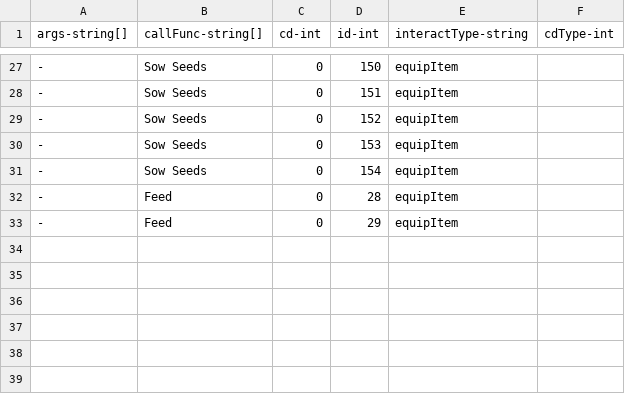
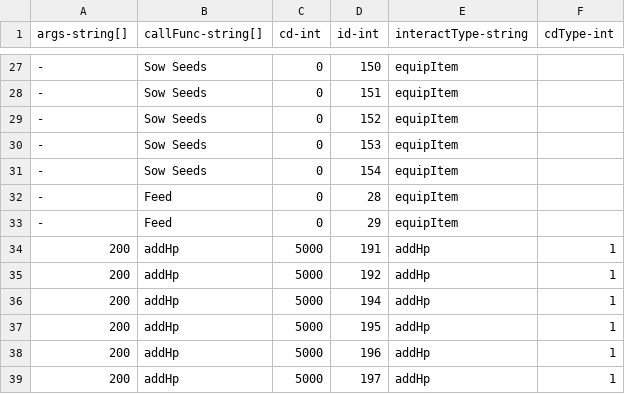
Before and after one commit to qqoo6789/shared-unity-core, a CSV file: Res/DataTable/Csv/ItemEatable.csv, drawn as a sheet; only a part is shown, gaps mark what is left out.

```diff
--- a/Res/DataTable/Csv/ItemEatable.csv
+++ b/Res/DataTable/Csv/ItemEatable.csv
@@ -33 +33,7 @@ args-string[],callFunc-string[],cd-int,id-int,interactType-string,cdType-int
 -,Feed,0,29,equipItem,
+200,addHp,5000,191,addHp,1
+200,addHp,5000,192,addHp,1
+200,addHp,5000,194,addHp,1
+200,addHp,5000,195,addHp,1
+200,addHp,5000,196,addHp,1
+200,addHp,5000,197,addHp,1
```
Also changed, not shown: Res/DataTable/Csv/Item.csv, Res/DataTable/Csv/Recipes.csv, 36 other files.
